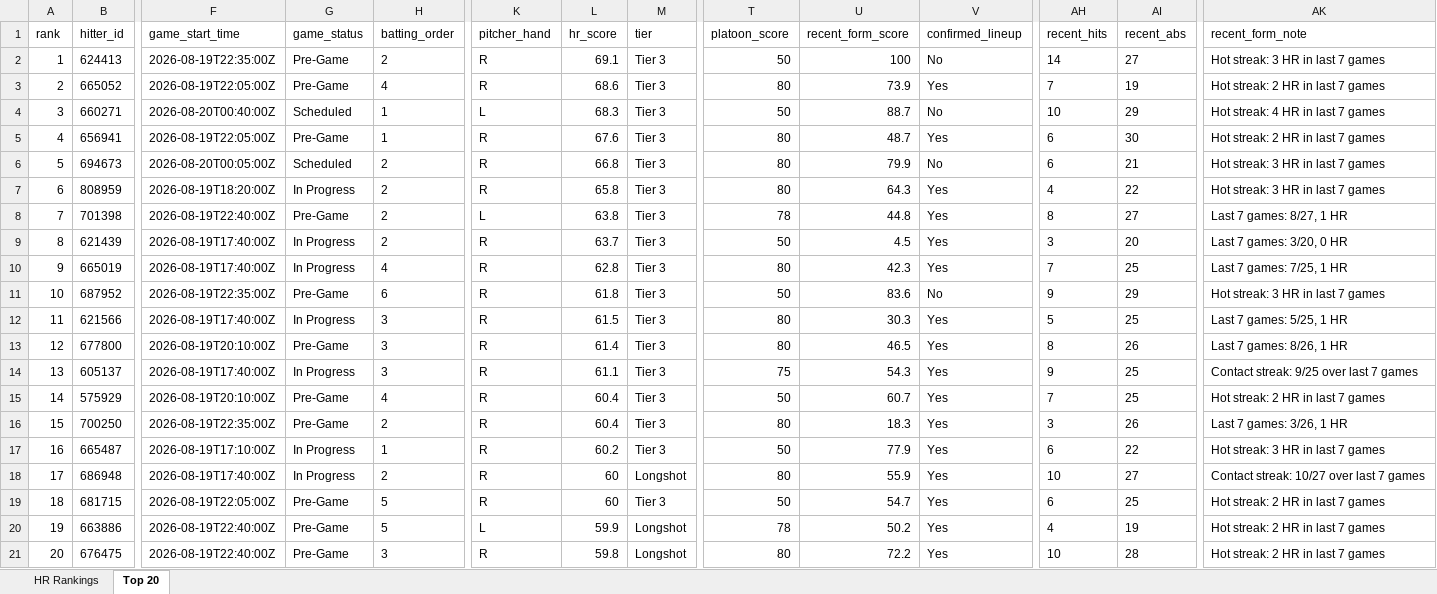
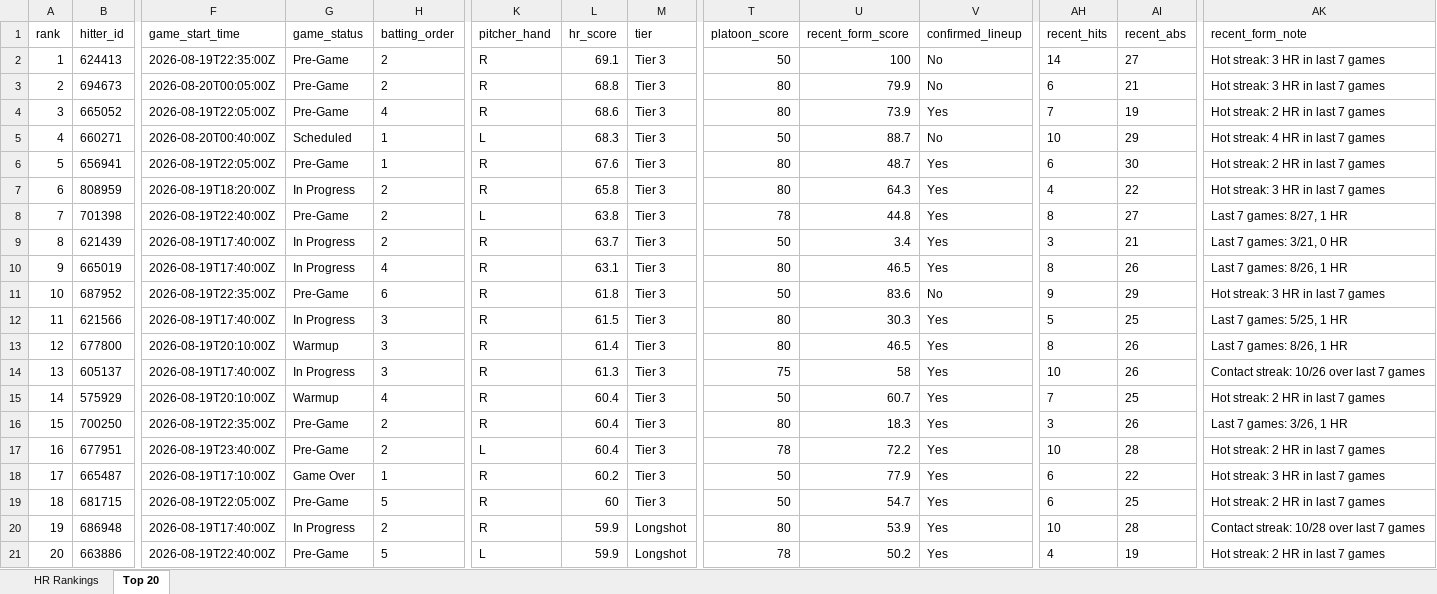
Before and after one commit to etbell28/barreliq, an Excel workbook: outputs/daily/hr_rankings_2026-08-19_full.xlsx, sheet Top 20, drawn as a sheet; only a part is shown, gaps mark what is left out; values as stored, in another font and other column widths than the file's, no borders; removed rows and columns are numbered as before the commit, all else as after; rows hold the shown columns only; the diff names each change by its address in the sheet, - before the commit and + after, or states it on an @@ line.

```diff
--- a/outputs/daily/hr_rankings_2026-08-19_full.xlsx (sheet Top 20)
+++ b/outputs/daily/hr_rankings_2026-08-19_full.xlsx (sheet Top 20)
+row 3: 2 | 694673 | 2026-08-20T00:05:00Z | Pre-Game | 2 | R | 68.8 | Tier 3 | 80 | 79.9 | No | 6 | 21 | Hot streak: 3 HR in last 7 games
@@ column A (rank) renumbered between rows 4 and 21 @@
-row 6: 5 | 694673 | 2026-08-20T00:05:00Z | Scheduled | 2 | R | 66.8 | Tier 3 | 80 | 79.9 | No | 6 | 21 | Hot streak: 3 HR in last 7 games
-U9 (recent_form_score): 4.5
+U9 (recent_form_score): 3.4
-AI9 (recent_abs): 20
+AI9 (recent_abs): 21
-AK9 (recent_form_note): Last 7 games: 3/20, 0 HR
+AK9 (recent_form_note): Last 7 games: 3/21, 0 HR
-L10 (hr_score): 62.8
+L10 (hr_score): 63.1
-U10 (recent_form_score): 42.3
+U10 (recent_form_score): 46.5
-AH10 (recent_hits): 7
+AH10 (recent_hits): 8
-AI10 (recent_abs): 25
+AI10 (recent_abs): 26
-AK10 (recent_form_note): Last 7 games: 7/25, 1 HR
+AK10 (recent_form_note): Last 7 games: 8/26, 1 HR
-G13 (game_status): Pre-Game
+G13 (game_status): Warmup
-L14 (hr_score): 61.1
+L14 (hr_score): 61.3
-U14 (recent_form_score): 54.3
+U14 (recent_form_score): 58
-AH14 (recent_hits): 9
+AH14 (recent_hits): 10
-AI14 (recent_abs): 25
+AI14 (recent_abs): 26
-AK14 (recent_form_note): Contact streak: 9/25 over last 7 games
+AK14 (recent_form_note): Contact streak: 10/26 over last 7 games
-G15 (game_status): Pre-Game
+G15 (game_status): Warmup
+row 17: 16 | 677951 | 2026-08-19T23:40:00Z | Pre-Game | 2 | L | 60.4 | Tier 3 | 78 | 72.2 | Yes | 10 | 28 | Hot streak: 2 HR in last 7 games
-G18 (game_status): In Progress
+G18 (game_status): Game Over
-row 18: 17 | 686948 | 2026-08-19T17:40:00Z | In Progress | 2 | R | 60 | Longshot | 80 | 55.9 | Yes | 10 | 27 | Contact streak: 10/27 over last 7 games
+row 20: 19 | 686948 | 2026-08-19T17:40:00Z | In Progress | 2 | R | 59.9 | Longshot | 80 | 53.9 | Yes | 10 | 28 | Contact streak: 10/28 over last 7 games
-row 21: 20 | 676475 | 2026-08-19T22:40:00Z | Pre-Game | 3 | R | 59.8 | Longshot | 80 | 72.2 | Yes | 10 | 28 | Hot streak: 2 HR in last 7 games
```
Also changed, not shown: sheet HR Rankings, outputs/daily/hr_rankings_2026-08-19.xlsx, outputs/hr_rankings.xlsx, 13 other files.
